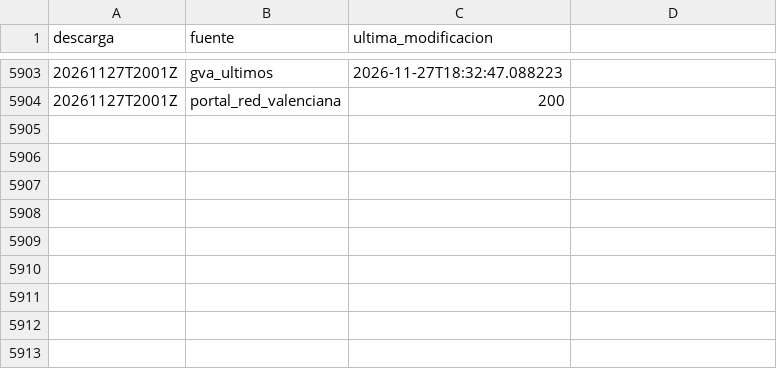
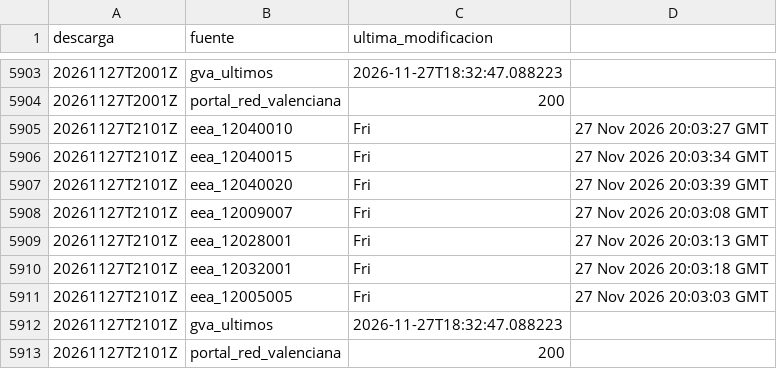
Before and after one commit to Poloigithub/termometre-de-la-vaga, a CSV file: data/log/cadencia.csv, drawn as a sheet; only a part is shown, gaps mark what is left out.

```diff
--- a/data/log/cadencia.csv
+++ b/data/log/cadencia.csv
@@ -5904 +5904,10 @@ descarga,fuente,ultima_modificacion
 20261127T2001Z,portal_red_valenciana,200
+20261127T2101Z,eea_12040010,Fri, 27 Nov 2026 20:03:27 GMT
+20261127T2101Z,eea_12040015,Fri, 27 Nov 2026 20:03:34 GMT
+20261127T2101Z,eea_12040020,Fri, 27 Nov 2026 20:03:39 GMT
+20261127T2101Z,eea_12009007,Fri, 27 Nov 2026 20:03:08 GMT
+20261127T2101Z,eea_12028001,Fri, 27 Nov 2026 20:03:13 GMT
+20261127T2101Z,eea_12032001,Fri, 27 Nov 2026 20:03:18 GMT
+20261127T2101Z,eea_12005005,Fri, 27 Nov 2026 20:03:03 GMT
+20261127T2101Z,gva_ultimos,2026-11-27T18:32:47.088223
+20261127T2101Z,portal_red_valenciana,200
```
Also changed, not shown: 14 other files.
